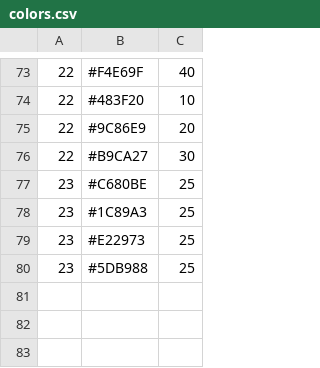
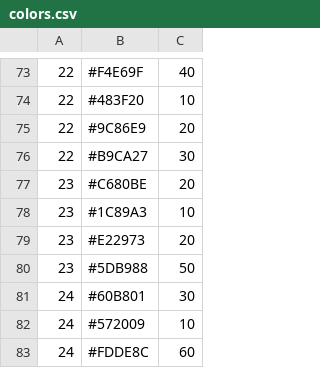
Before and after one commit to jennilint/jennilint.github.io, a CSV file: colors.csv, drawn as a sheet; only a part is shown, gaps mark what is left out.

Commit message:
Add files via upload

```diff
--- a/colors.csv
+++ b/colors.csv
@@ -76,5 +76,8 @@
 22;#B9CA27;30
-23;#C680BE;25
-23;#1C89A3;25
-23;#E22973;25
-23;#5DB988;25
+23;#C680BE;20
+23;#1C89A3;10
+23;#E22973;20
+23;#5DB988;50
+24;#60B801;30
+24;#572009;10
+24;#FDDE8C;60
```
